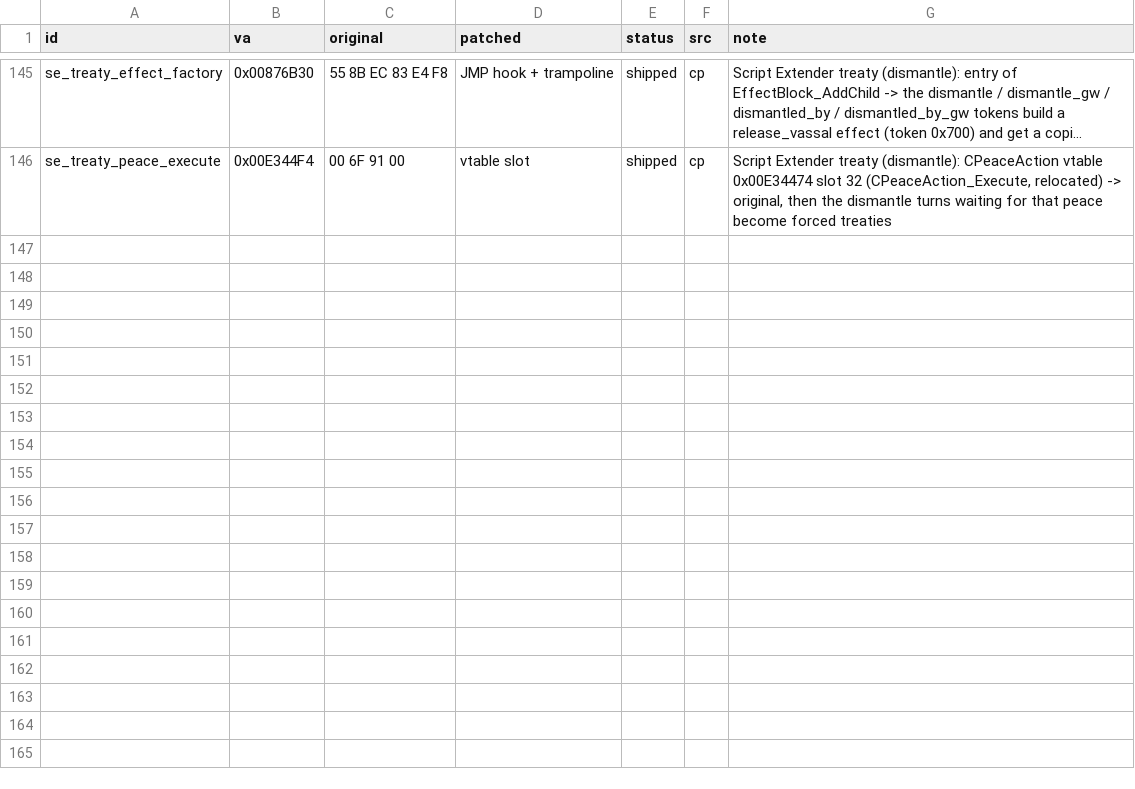
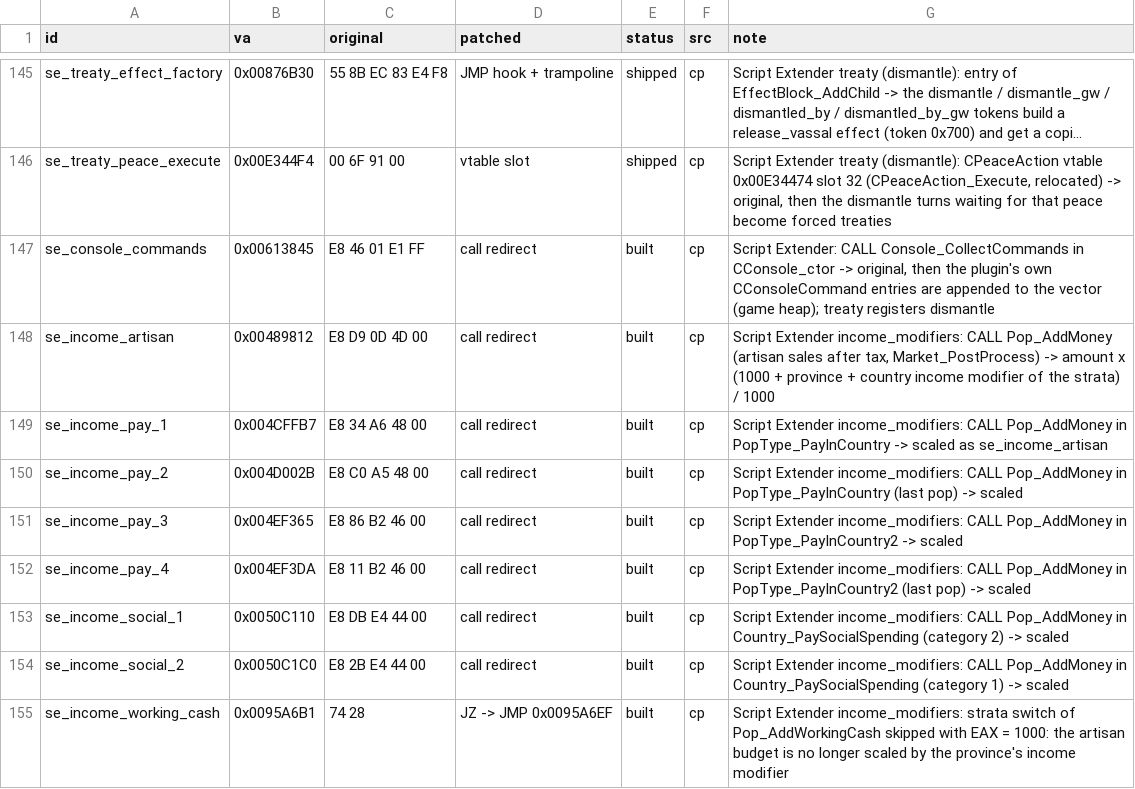
Before and after one commit to The-Grand-Combination/The-Grand-Loader, a CSV file: docs/re/symbols/patch_sites.csv, drawn as a sheet; only a part is shown, gaps mark what is left out; long unchanged cells end in …; the diff names each change by its address in the sheet, - before the commit and + after, or states it on an @@ line.

```diff
--- a/docs/re/symbols/patch_sites.csv
+++ b/docs/re/symbols/patch_sites.csv
+row 147: se_console_commands | 0x00613845 | E8 46 01 E1 FF | call redirect | built | cp | Script Extender: CALL Console_CollectCommands in CConsole_ctor -> original, then the plugin's own CConsoleCommand entries are appended to the vector (game heap); treaty registers dismantle
+row 148: se_income_artisan | 0x00489812 | E8 D9 0D 4D 00 | call redirect | built | cp | Script Extender income_modifiers: CALL Pop_AddMoney (artisan sales after tax, Market_PostProcess) -> amount x (1000 + province + country income modifier of the strata) / 1000
+row 149: se_income_pay_1 | 0x004CFFB7 | E8 34 A6 48 00 | call redirect | built | cp | Script Extender income_modifiers: CALL Pop_AddMoney in PopType_PayInCountry -> scaled as se_income_artisan
+row 150: se_income_pay_2 | 0x004D002B | E8 C0 A5 48 00 | call redirect | built | cp | Script Extender income_modifiers: CALL Pop_AddMoney in PopType_PayInCountry (last pop) -> scaled
+row 151: se_income_pay_3 | 0x004EF365 | E8 86 B2 46 00 | call redirect | built | cp | Script Extender income_modifiers: CALL Pop_AddMoney in PopType_PayInCountry2 -> scaled
+row 152: se_income_pay_4 | 0x004EF3DA | E8 11 B2 46 00 | call redirect | built | cp | Script Extender income_modifiers: CALL Pop_AddMoney in PopType_PayInCountry2 (last pop) -> scaled
+row 153: se_income_social_1 | 0x0050C110 | E8 DB E4 44 00 | call redirect | built | cp | Script Extender income_modifiers: CALL Pop_AddMoney in Country_PaySocialSpending (category 2) -> scaled
+row 154: se_income_social_2 | 0x0050C1C0 | E8 2B E4 44 00 | call redirect | built | cp | Script Extender income_modifiers: CALL Pop_AddMoney in Country_PaySocialSpending (category 1) -> scaled
+row 155: se_income_working_cash | 0x0095A6B1 | 74 28 | JZ -> JMP 0x0095A6EF | built | cp | Script Extender income_modifiers: strata switch of Pop_AddWorkingCash skipped with EAX = 1000: the artisan budget is no longer scaled by the province's income modifier
```
Also changed, not shown: docs/re/symbols/functions.csv, docs/re/symbols/globals.csv, 16 other files.
